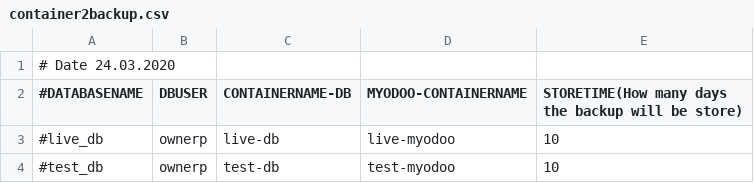
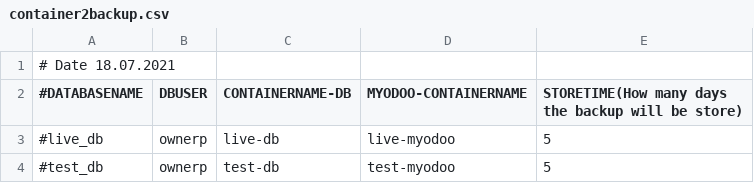
Before and after one commit to equitania/myodoo-docker, a CSV file: scripts/container2backup.csv, drawn as a sheet.

Commit message:
Update container2backup.csv

```diff
--- a/scripts/container2backup.csv
+++ b/scripts/container2backup.csv
@@ -1,4 +1,4 @@
-# Date 24.03.2020
+# Date 18.07.2021
 #DATABASENAME,DBUSER,CONTAINERNAME-DB,MYODOO-CONTAINERNAME,STORETIME(How many days the backup will be store)
-#live_db,ownerp,live-db,live-myodoo,10
-#test_db,ownerp,test-db,test-myodoo,10
+#live_db,ownerp,live-db,live-myodoo,5
+#test_db,ownerp,test-db,test-myodoo,5
```
